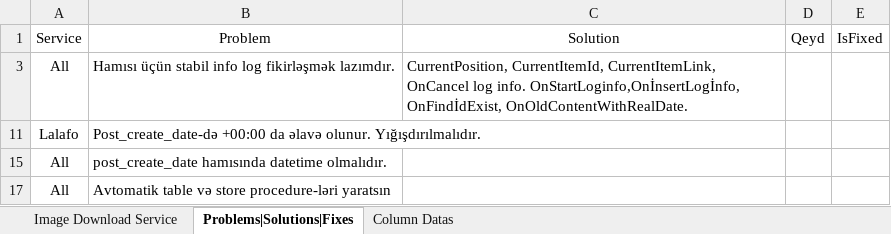
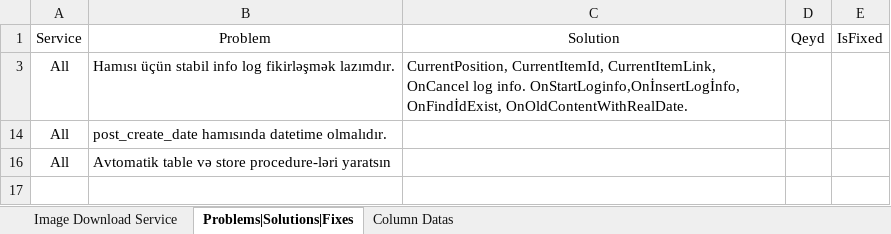
Before and after one commit to Anar-Abdullayev/Projects4Azer, an Excel workbook: UniversalDataCatcher Notes.xlsx, sheet Problems|Solutions|Fixes, drawn as a sheet; values as stored, in another font and other column widths than the file's, no borders; the diff names each change by its address in the sheet, - before the commit and + after, or states it on an @@ line.

```diff
--- a/UniversalDataCatcher Notes.xlsx (sheet Problems|Solutions|Fixes)
+++ b/UniversalDataCatcher Notes.xlsx (sheet Problems|Solutions|Fixes)
-row 11: Lalafo | Post_create_date-də +00:00 da əlavə olunur. Yığışdırılmalıdır.
```
Also changed, not shown: 3 other files.
